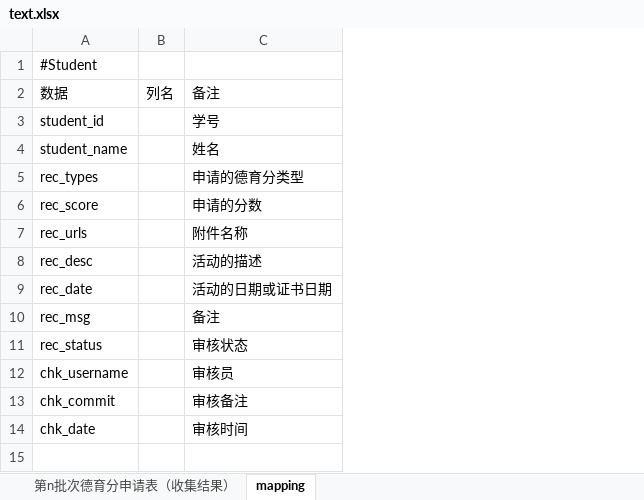
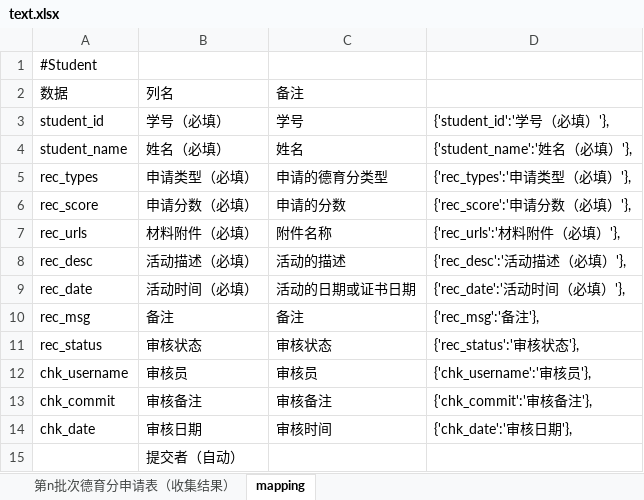
Before and after one commit to ccujsj/ccuoa-client, an Excel workbook: core/text.xlsx, sheet mapping, drawn as a sheet; values as stored, in another font and other column widths than the file's, no borders; removed rows and columns are numbered as before the commit, all else as after; the diff names each change by its address in the sheet, - before the commit and + after, or states it on an @@ line.

```diff
--- a/core/text.xlsx (sheet mapping)
+++ b/core/text.xlsx (sheet mapping)
-column B, row 2: 列名
+column B, rows 2-14: 列名 | 学号（必填） | 姓名（必填） | 申请类型（必填） | 申请分数（必填） | 材料附件（必填） | 活动描述（必填） | 活动时间（必填） | 备注 | 审核状态 | 审核员 | 审核备注 | 审核日期
+column D, rows 3-14: {'student_id':'学号（必填）'}, | {'student_name':'姓名（必填）'}, | {'rec_types':'申请类型（必填）'}, | {'rec_score':'申请分数（必填）'}, | {'rec_urls':'材料附件（必填）'}, | {'rec_desc':'活动描述（必填）'}, | {'rec_date':'活动时间（必填）'}, | {'rec_msg':'备注'}, | {'rec_status':'审核状态'}, | {'chk_username':'审核员'}, | {'chk_commit':'审核备注'}, | {'chk_date':'审核日期'},
+row 15:  | 提交者（自动）
```
Also changed, not shown: sheet 第n批次德育分申请表（收集结果）, 22 other files.
